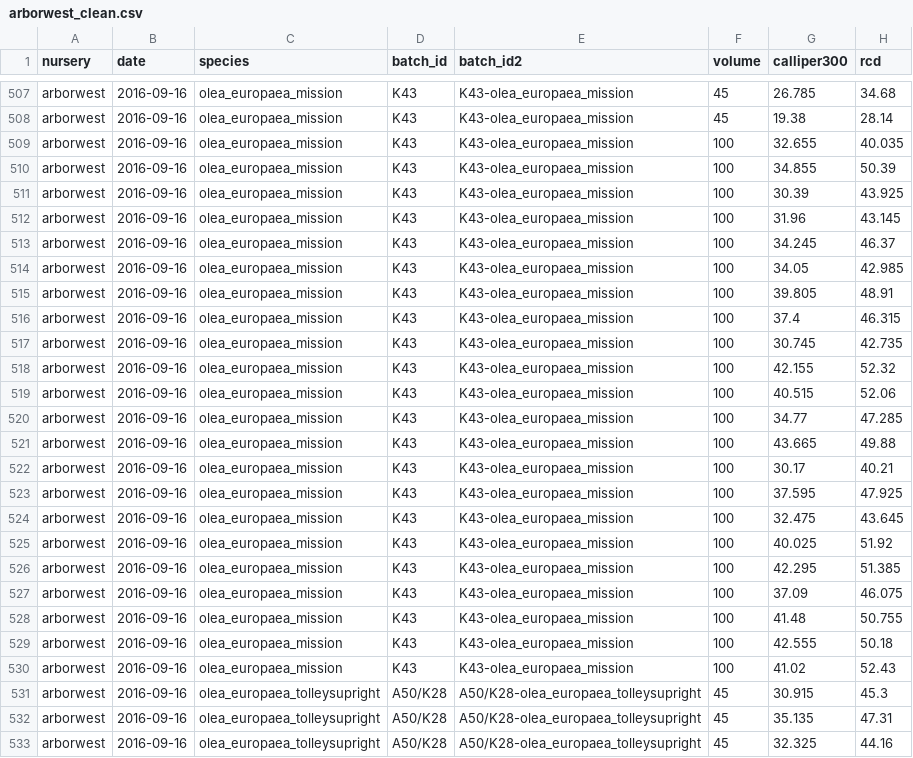
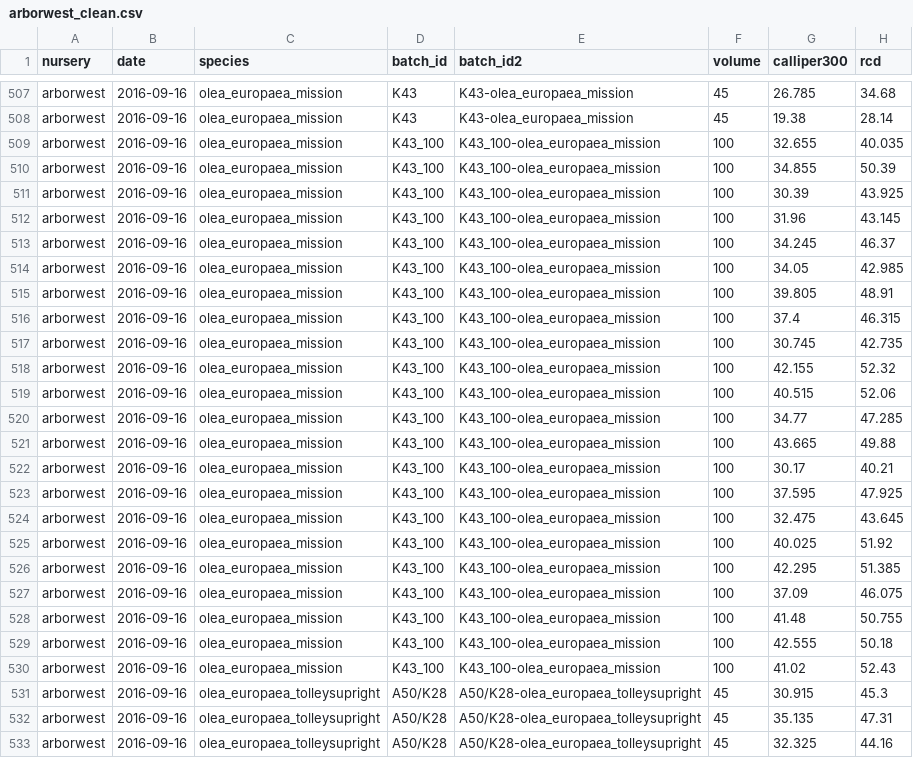
Before and after one commit to CourtneyCampany/treestockassessment, a CSV file: calculated_data/arborwest_clean.csv, drawn as a sheet; only a part is shown, gaps mark what is left out; the diff names each change by its address in the sheet, - before the commit and + after, or states it on an @@ line.

Commit message:
cleaned si and shape dataframes

```diff
--- a/calculated_data/arborwest_clean.csv
+++ b/calculated_data/arborwest_clean.csv
-D509:D530 (batch_id): K43
+D509:D530 (batch_id): K43_100
-E509:E530 (batch_id2): K43-olea_europaea_mission
+E509:E530 (batch_id2): K43_100-olea_europaea_mission
```
Also changed, not shown: calculated_data/ellenby_clean.csv, calculated_data/kemps_clean.csv, 17 other files.
